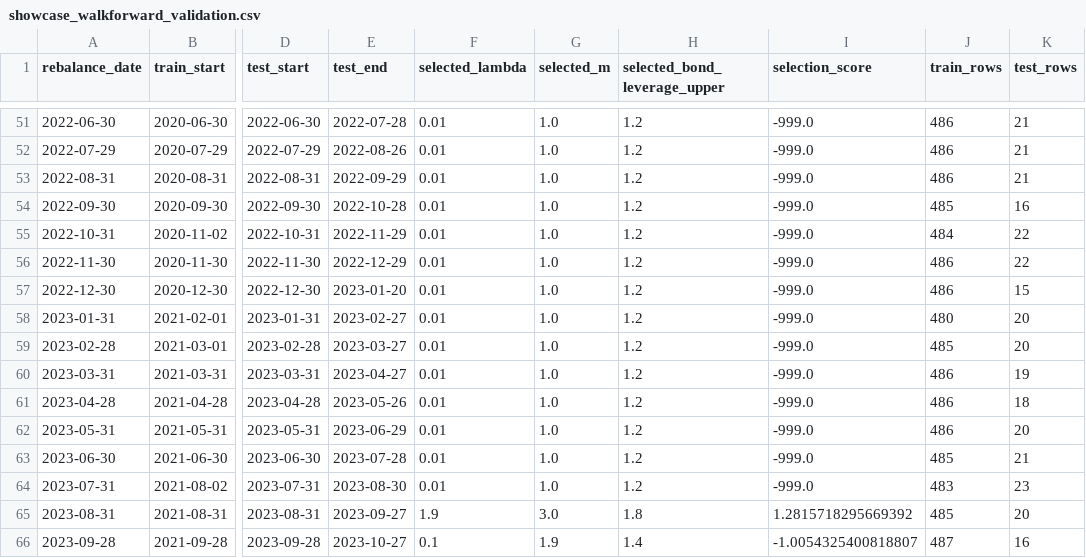
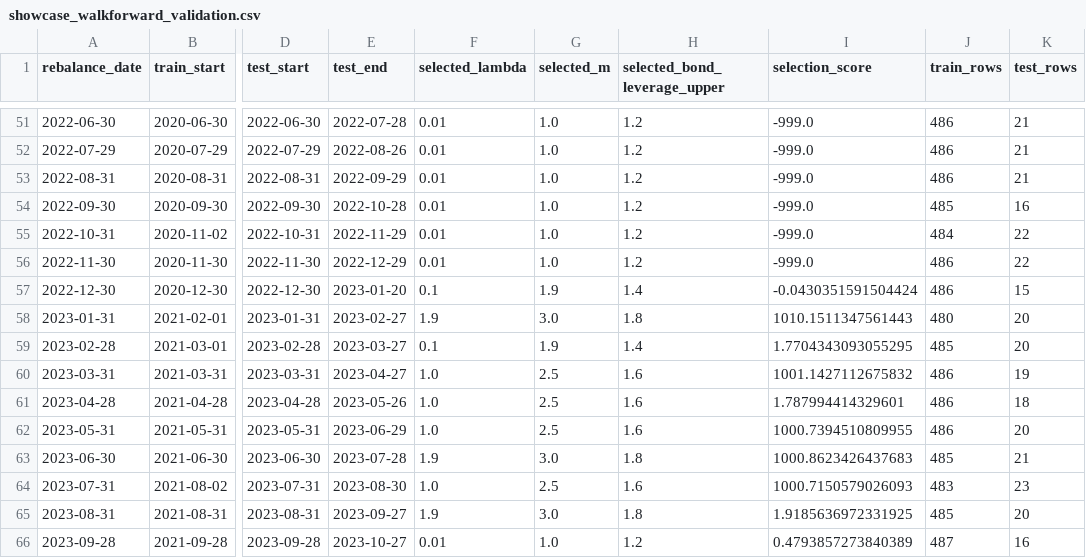
Before and after one commit to ericxuzhesheng/Relaxed-Risk-Parity-Research, a CSV file: results/tables/showcase_walkforward_validation.csv, drawn as a sheet; only a part is shown, gaps mark what is left out; the diff covers the shown part only; the diff names each change by its address in the sheet, - before the commit and + after, or states it on an @@ line.

```diff
--- a/results/tables/showcase_walkforward_validation.csv
+++ b/results/tables/showcase_walkforward_validation.csv
-F57 (selected_lambda): 0.01
+F57 (selected_lambda): 0.1
-G57 (selected_m): 1.0
+G57 (selected_m): 1.9
-H57 (selected_bond_leverage_upper): 1.2
+H57 (selected_bond_leverage_upper): 1.4
-I57 (selection_score): -999.0
+I57 (selection_score): -0.0430351591504424
-F58 (selected_lambda): 0.01
+F58 (selected_lambda): 1.9
-G58 (selected_m): 1.0
+G58 (selected_m): 3.0
-H58 (selected_bond_leverage_upper): 1.2
+H58 (selected_bond_leverage_upper): 1.8
-I58 (selection_score): -999.0
+I58 (selection_score): 1010.1511347561443
-F59 (selected_lambda): 0.01
+F59 (selected_lambda): 0.1
-G59 (selected_m): 1.0
+G59 (selected_m): 1.9
-H59 (selected_bond_leverage_upper): 1.2
+H59 (selected_bond_leverage_upper): 1.4
-I59 (selection_score): -999.0
+I59 (selection_score): 1.7704343093055295
-F60:F62 (selected_lambda): 0.01
+F60:F62 (selected_lambda): 1.0
-G60:G62 (selected_m): 1.0
+G60:G62 (selected_m): 2.5
-H60:H62 (selected_bond_leverage_upper): 1.2
+H60:H62 (selected_bond_leverage_upper): 1.6
-I60 (selection_score): -999.0
+I60 (selection_score): 1001.1427112675832
-I61 (selection_score): -999.0
+I61 (selection_score): 1.787994414329601
-I62 (selection_score): -999.0
+I62 (selection_score): 1000.7394510809955
-F63 (selected_lambda): 0.01
+F63 (selected_lambda): 1.9
-G63 (selected_m): 1.0
+G63 (selected_m): 3.0
-H63 (selected_bond_leverage_upper): 1.2
+H63 (selected_bond_leverage_upper): 1.8
-I63 (selection_score): -999.0
+I63 (selection_score): 1000.8623426437683
-F64 (selected_lambda): 0.01
+F64 (selected_lambda): 1.0
-G64 (selected_m): 1.0
+G64 (selected_m): 2.5
-H64 (selected_bond_leverage_upper): 1.2
+H64 (selected_bond_leverage_upper): 1.6
-I64 (selection_score): -999.0
+I64 (selection_score): 1000.7150579026093
-I65 (selection_score): 1.2815718295669392
+I65 (selection_score): 1.9185636972331925
-F66 (selected_lambda): 0.1
+F66 (selected_lambda): 0.01
-G66 (selected_m): 1.9
+G66 (selected_m): 1.0
-H66 (selected_bond_leverage_upper): 1.4
+H66 (selected_bond_leverage_upper): 1.2
-I66 (selection_score): -1.0054325400818807
+I66 (selection_score): 0.4793857273840389
```
Also changed, not shown: 1 added row and 120 edited cells elsewhere in this file, results/tables/convex_adaptive_improvement_candidates.csv, results/tables/cvar_sensitivity.csv, 28 other files.
